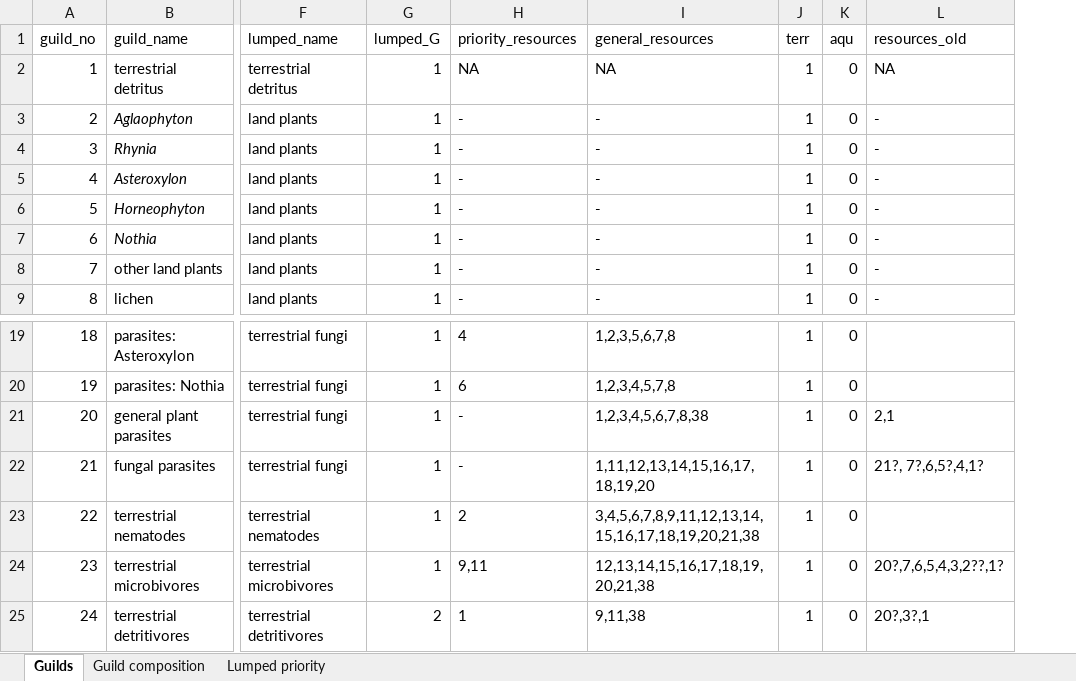
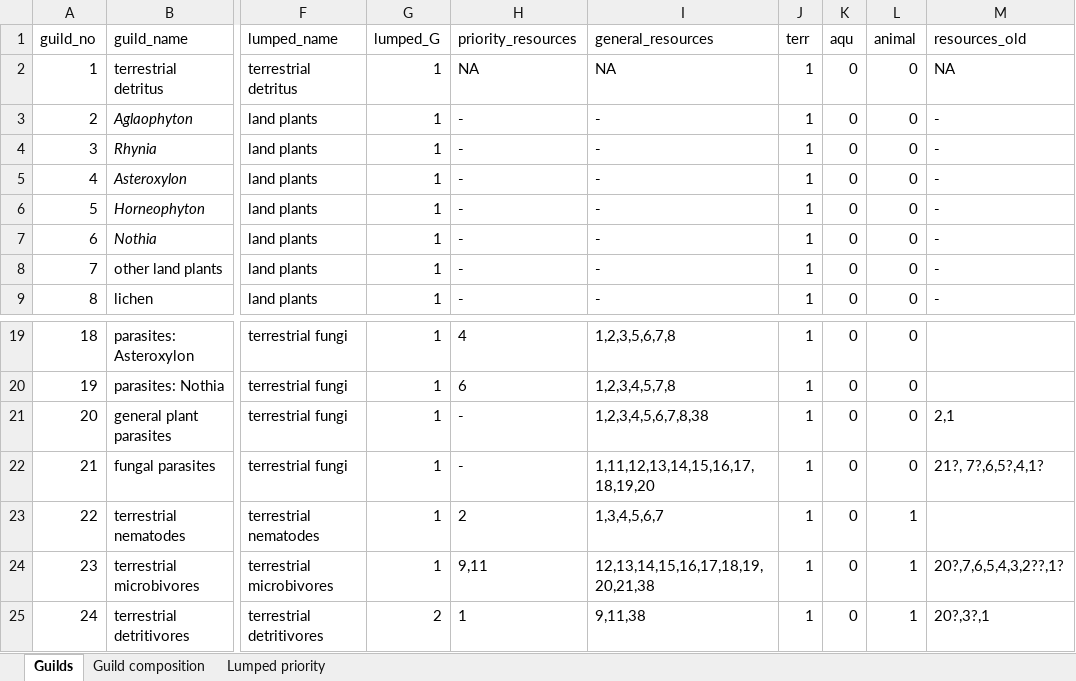
Before and after one commit to archaeognatha/RhynieWebRepo, an Excel workbook: data/rhynie/RhynieGuildStructure.xlsx, sheet Guilds, drawn as a sheet; only a part is shown, gaps mark what is left out; values as stored, in another font and other column widths than the file's, no borders; the diff names each change by its address in the sheet, - before the commit and + after, or states it on an @@ line.

Commit message:
added "animal" column to messel and rhynie, minor bug fixes

```diff
--- a/data/rhynie/RhynieGuildStructure.xlsx (sheet Guilds)
+++ b/data/rhynie/RhynieGuildStructure.xlsx (sheet Guilds)
+column L (animal), rows 2-9: all 0; rows 19-25: 0 | 0 | 0 | 0 | 1 | 1 | 1
-I23 (general_resources): 3,4,5,6,7,8,9,11,12,13,14,15,16,17,18,19,20,21,38
+I23 (general_resources): 1,3,4,5,6,7
```
Also changed, not shown: 20 other files.
